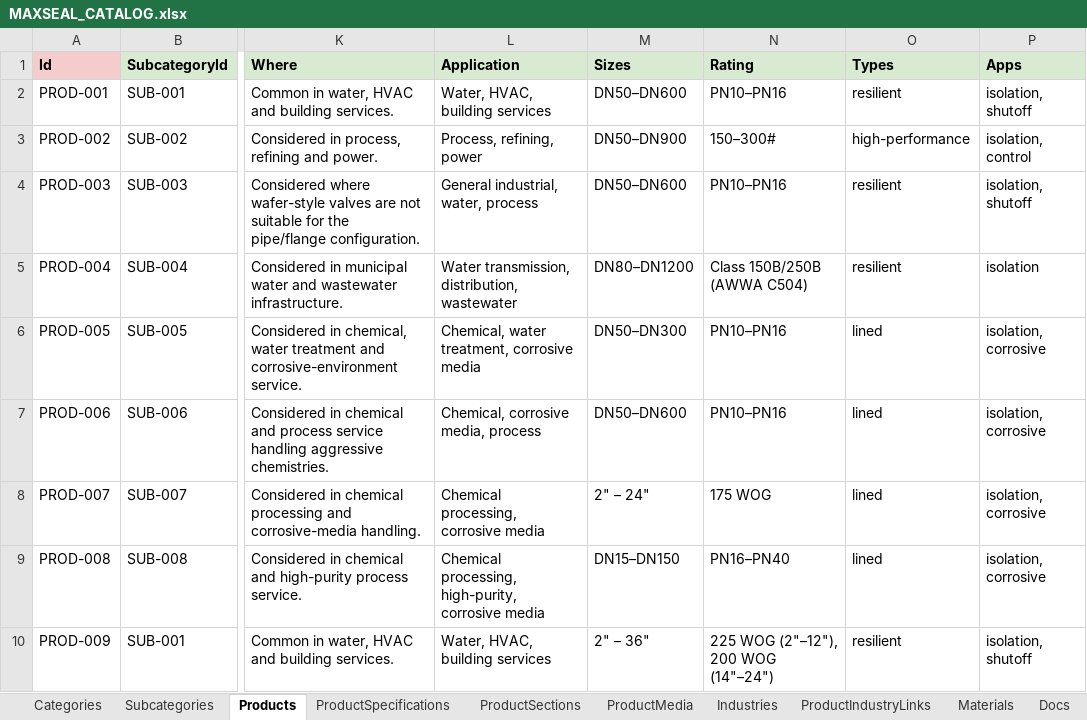
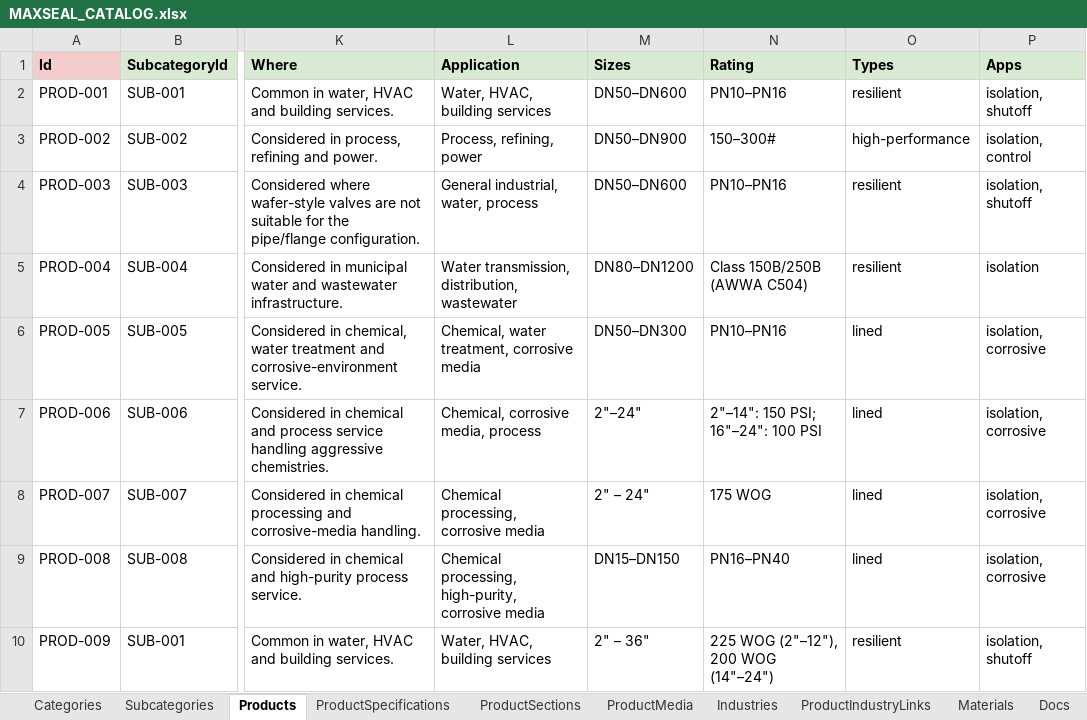
Before and after one commit to SriInnooryze/MAX-SEAL, an Excel workbook: MAX-SEAL-main/catalog/MAXSEAL_CATALOG.xlsx, sheet Products, drawn as a sheet; only a part is shown, gaps mark what is left out; values as stored, in another font and other column widths than the file's, no borders; the diff names each change by its address in the sheet, - before the commit and + after, or states it on an @@ line.

```diff
--- a/MAX-SEAL-main/catalog/MAXSEAL_CATALOG.xlsx (sheet Products)
+++ b/MAX-SEAL-main/catalog/MAXSEAL_CATALOG.xlsx (sheet Products)
-M7 (Sizes): DN50–DN600
+M7 (Sizes): 2"–24"
-N7 (Rating): PN10–PN16
+N7 (Rating): 2"–14": 150 PSI; 16"–24": 100 PSI
```
Also changed, not shown: sheet ProductSpecifications, sheet Gallery, sheet Materials, 3 other files.
